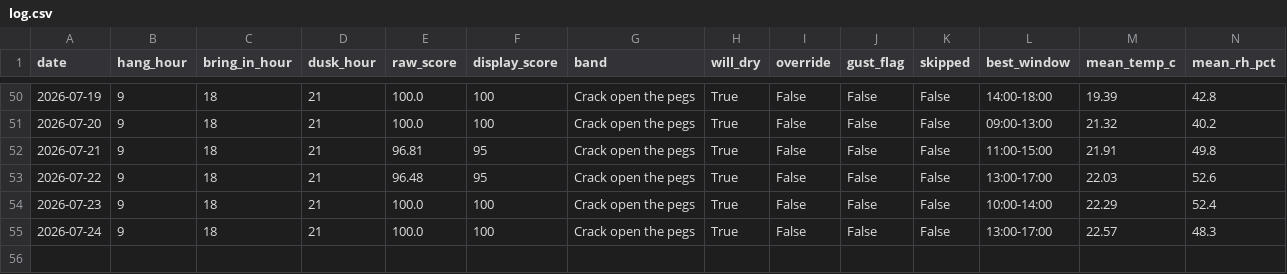
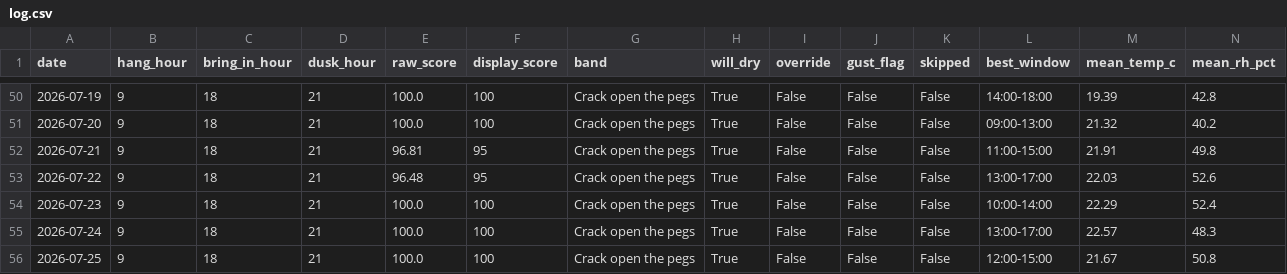
Before and after one commit to jimwarrilow-max/Peg, a CSV file: log.csv, drawn as a sheet; only a part is shown, gaps mark what is left out; rows hold the shown columns only; the diff names each change by its address in the sheet, - before the commit and + after, or states it on an @@ line.

```diff
--- a/log.csv
+++ b/log.csv
+row 56: 2026-07-25 | 9 | 18 | 21 | 100.0 | 100 | Crack open the pegs | True | False | False | False | 12:00-15:00 | 21.67 | 50.8
```
